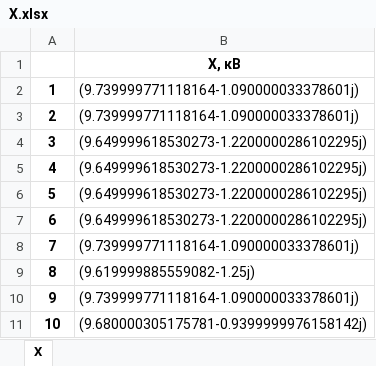
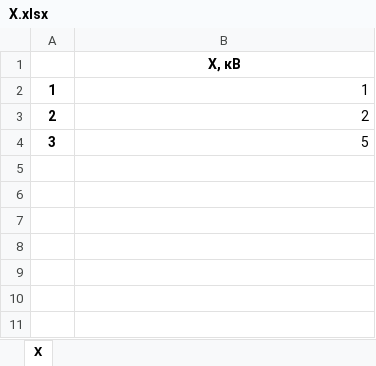
Before and after one commit to Polozov2005/InfRGRtest, an Excel workbook: excell_tables/X.xlsx, sheet X, drawn as a sheet; values as stored, in another font and other column widths than the file's, no borders; the diff names each change by its address in the sheet, - before the commit and + after, or states it on an @@ line.

```diff
--- a/excell_tables/X.xlsx (sheet X)
+++ b/excell_tables/X.xlsx (sheet X)
-B2: (9.739999771118164-1.090000033378601j)
+B2: 1
-B3: (9.739999771118164-1.090000033378601j)
+B3: 2
-B4: (9.649999618530273-1.2200000286102295j)
+B4: 5
-row 5: 4 | (9.649999618530273-1.2200000286102295j)
-row 6: 5 | (9.649999618530273-1.2200000286102295j)
-row 7: 6 | (9.649999618530273-1.2200000286102295j)
-row 8: 7 | (9.739999771118164-1.090000033378601j)
-row 9: 8 | (9.619999885559082-1.25j)
-row 10: 9 | (9.739999771118164-1.090000033378601j)
-row 11: 10 | (9.680000305175781-0.9399999976158142j)
```
Also changed, not shown: 2 other files.
